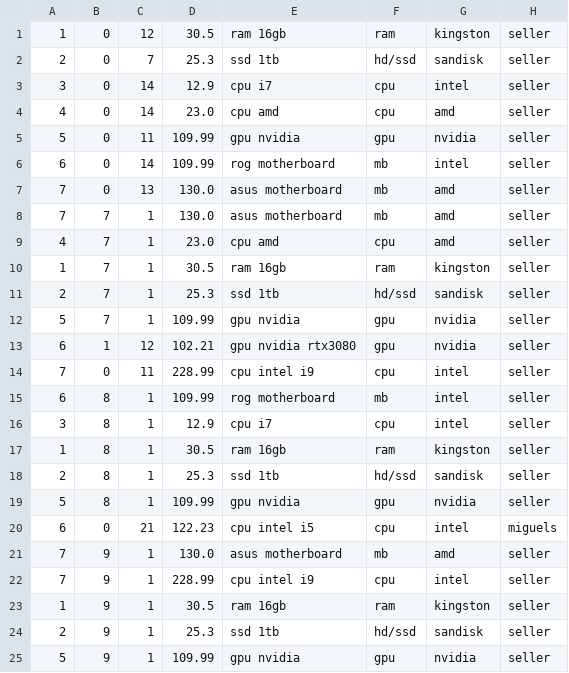
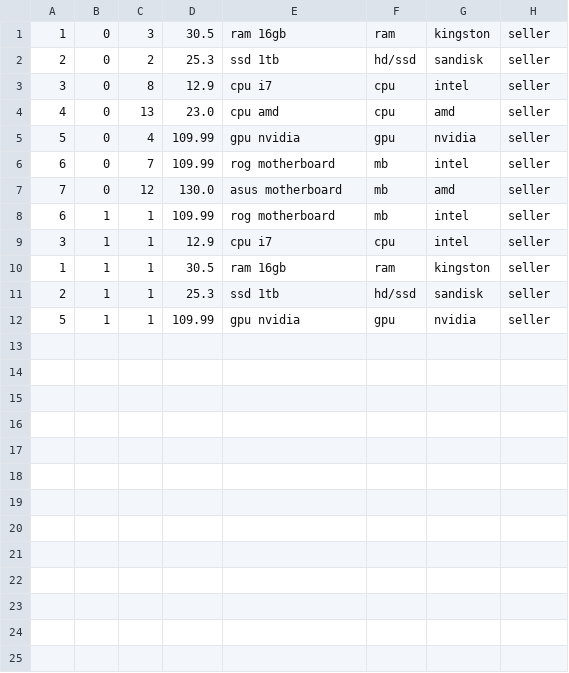
Before and after one commit to AgentTarik/Marketplace, a CSV file: data/parts.csv, drawn as a sheet.

```diff
--- a/data/parts.csv
+++ b/data/parts.csv
@@ -1,25 +1,12 @@
-1,0,12,30.5,ram 16gb,ram,kingston,seller
-2,0,7,25.3,ssd 1tb,hd/ssd,sandisk,seller
-3,0,14,12.9,cpu i7,cpu,intel,seller
-4,0,14,23.0,cpu amd,cpu,amd,seller
-5,0,11,109.99,gpu nvidia,gpu,nvidia,seller
-6,0,14,109.99,rog motherboard,mb,intel,seller
-7,0,13,130.0,asus motherboard,mb,amd,seller
-7,7,1,130.0,asus motherboard,mb,amd,seller
-4,7,1,23.0,cpu amd,cpu,amd,seller
-1,7,1,30.5,ram 16gb,ram,kingston,seller
-2,7,1,25.3,ssd 1tb,hd/ssd,sandisk,seller
-5,7,1,109.99,gpu nvidia,gpu,nvidia,seller
-6,1,12,102.21,gpu nvidia rtx3080,gpu,nvidia,seller
-7,0,11,228.99,cpu intel i9,cpu,intel,seller
-6,8,1,109.99,rog motherboard,mb,intel,seller
-3,8,1,12.9,cpu i7,cpu,intel,seller
-1,8,1,30.5,ram 16gb,ram,kingston,seller
-2,8,1,25.3,ssd 1tb,hd/ssd,sandisk,seller
-5,8,1,109.99,gpu nvidia,gpu,nvidia,seller
-6,0,21,122.23,cpu intel i5,cpu,intel,miguels
-7,9,1,130.0,asus motherboard,mb,amd,seller
-7,9,1,228.99,cpu intel i9,cpu,intel,seller
-1,9,1,30.5,ram 16gb,ram,kingston,seller
-2,9,1,25.3,ssd 1tb,hd/ssd,sandisk,seller
-5,9,1,109.99,gpu nvidia,gpu,nvidia,seller
+1,0,3,30.5,ram 16gb,ram,kingston,seller
+2,0,2,25.3,ssd 1tb,hd/ssd,sandisk,seller
+3,0,8,12.9,cpu i7,cpu,intel,seller
+4,0,13,23.0,cpu amd,cpu,amd,seller
+5,0,4,109.99,gpu nvidia,gpu,nvidia,seller
+6,0,7,109.99,rog motherboard,mb,intel,seller
+7,0,12,130.0,asus motherboard,mb,amd,seller
+6,1,1,109.99,rog motherboard,mb,intel,seller
+3,1,1,12.9,cpu i7,cpu,intel,seller
+1,1,1,30.5,ram 16gb,ram,kingston,seller
+2,1,1,25.3,ssd 1tb,hd/ssd,sandisk,seller
+5,1,1,109.99,gpu nvidia,gpu,nvidia,seller
```
Also changed, not shown: 22 other files.
